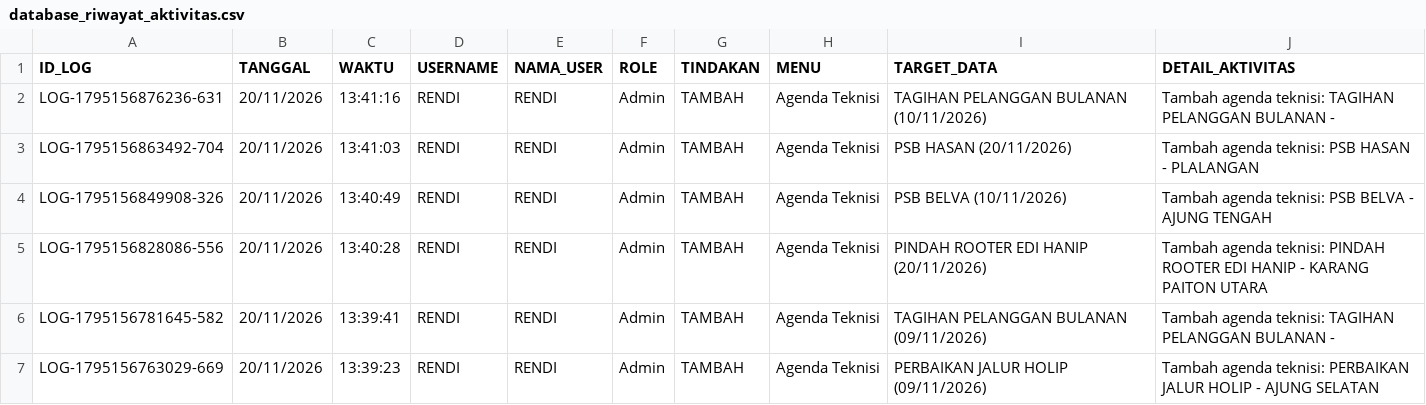
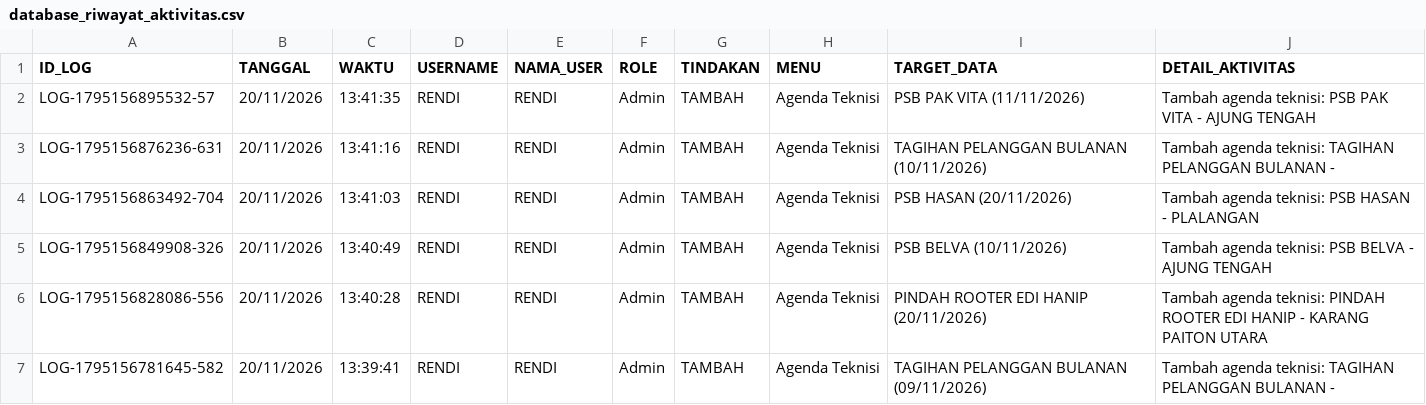
Before and after one commit to ilyasajha5-cpu/like-billing, a CSV file: database_riwayat_aktivitas.csv, drawn as a sheet; only a part is shown; the shorter side is filled out with more unchanged rows; the diff names each change by its address in the sheet, - before the commit and + after, or states it on an @@ line.

Commit message:
Fast-Sync database_riwayat_aktivitas.csv

```diff
--- a/database_riwayat_aktivitas.csv
+++ b/database_riwayat_aktivitas.csv
+row 2: LOG-1795156895532-57 | 20/11/2026 | 13:41:35 | RENDI | RENDI | Admin | TAMBAH | Agenda Teknisi | PSB PAK VITA (11/11/2026) | Tambah agenda teknisi: PSB PAK VITA - AJUNG TENGAH
```
